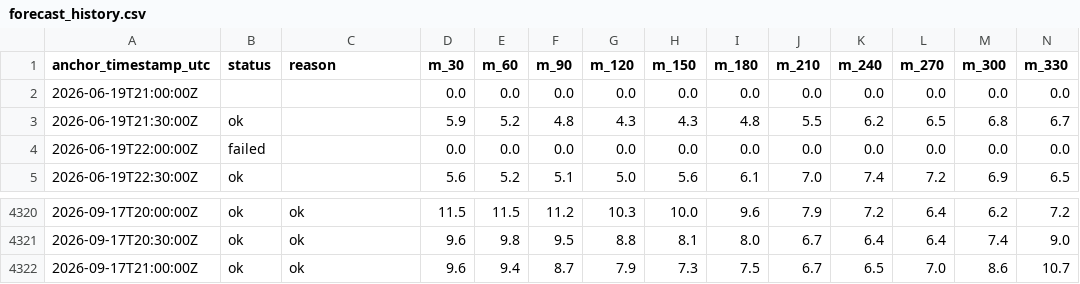
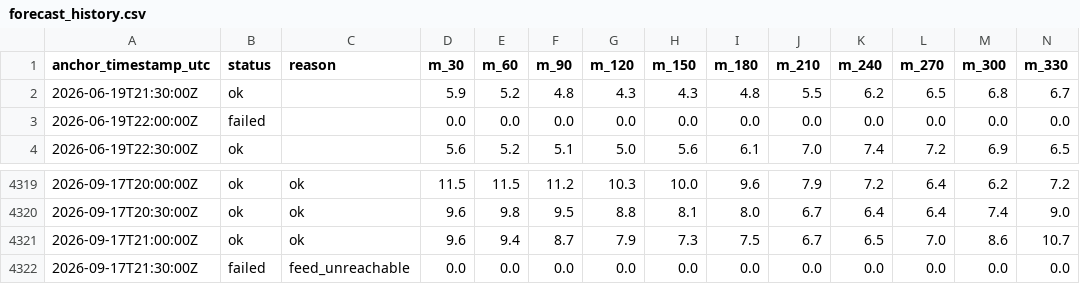
Before and after one commit to njit-research/ap-prediction, a CSV file: site/data/forecast_history.csv, drawn as a sheet; only a part is shown, gaps mark what is left out; removed rows and columns are numbered as before the commit, all else as after; rows hold the shown columns only; the diff names each change by its address in the sheet, - before the commit and + after, or states it on an @@ line.

```diff
--- a/site/data/forecast_history.csv
+++ b/site/data/forecast_history.csv
-row 2: 2026-06-19T21:00:00Z |  |  | 0.0 | 0.0 | 0.0 | 0.0 | 0.0 | 0.0 | 0.0 | 0.0 | 0.0 | 0.0 | 0.0
+row 4322: 2026-09-17T21:30:00Z | failed | feed_unreachable | 0.0 | 0.0 | 0.0 | 0.0 | 0.0 | 0.0 | 0.0 | 0.0 | 0.0 | 0.0 | 0.0
```
Also changed, not shown: 2 other files.
